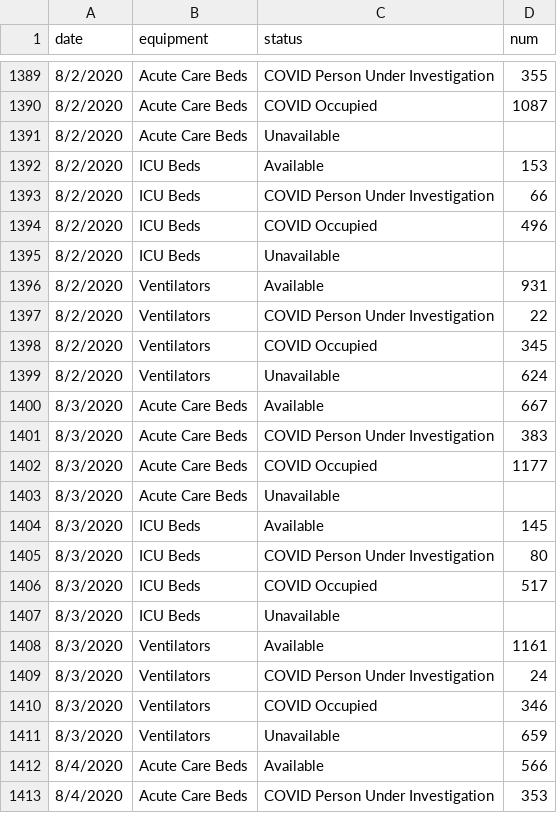
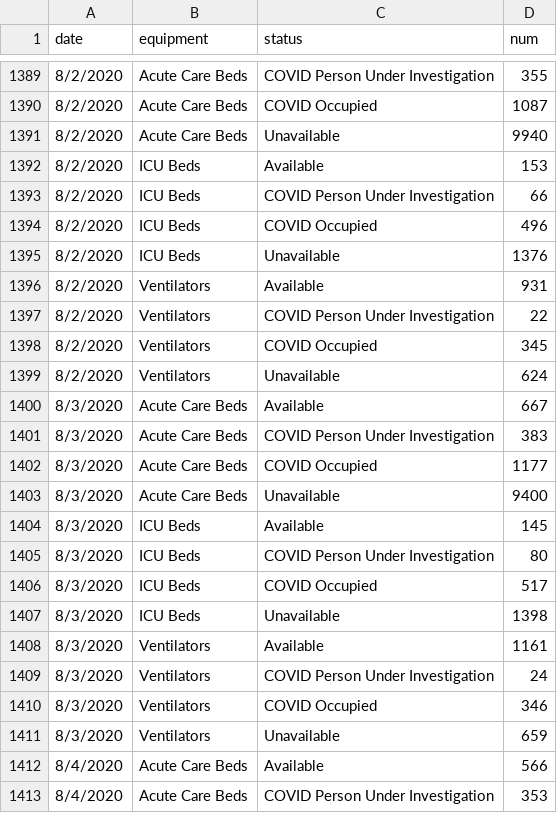
Before and after one commit to CityOfLosAngeles/covid19-indicators, a CSV file: data/hospital-availability.csv, drawn as a sheet; only a part is shown, gaps mark what is left out; the diff covers the shown part only.

```diff
--- a/data/hospital-availability.csv
+++ b/data/hospital-availability.csv
@@ -1390,3 +1390,3 @@ date,equipment,status,num
 8/2/2020,Acute Care Beds,COVID Occupied,1087
-8/2/2020,Acute Care Beds,Unavailable,
+8/2/2020,Acute Care Beds,Unavailable,9940
 8/2/2020,ICU Beds,Available,153
@@ -1394,3 +1394,3 @@ date,equipment,status,num
 8/2/2020,ICU Beds,COVID Occupied,496
-8/2/2020,ICU Beds,Unavailable,
+8/2/2020,ICU Beds,Unavailable,1376
 8/2/2020,Ventilators,Available,931
@@ -1402,3 +1402,3 @@ date,equipment,status,num
 8/3/2020,Acute Care Beds,COVID Occupied,1177
-8/3/2020,Acute Care Beds,Unavailable,
+8/3/2020,Acute Care Beds,Unavailable,9400
 8/3/2020,ICU Beds,Available,145
@@ -1406,3 +1406,3 @@ date,equipment,status,num
 8/3/2020,ICU Beds,COVID Occupied,517
-8/3/2020,ICU Beds,Unavailable,
+8/3/2020,ICU Beds,Unavailable,1398
 8/3/2020,Ventilators,Available,1161
```
Also changed, not shown: 12 added rows and 2 edited cells elsewhere in this file.
